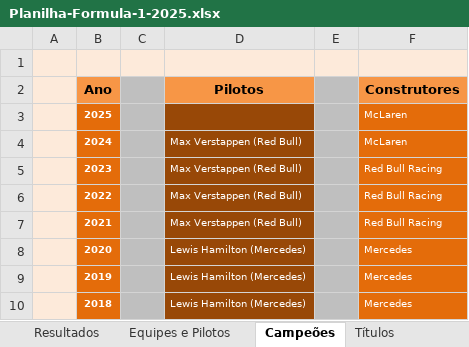
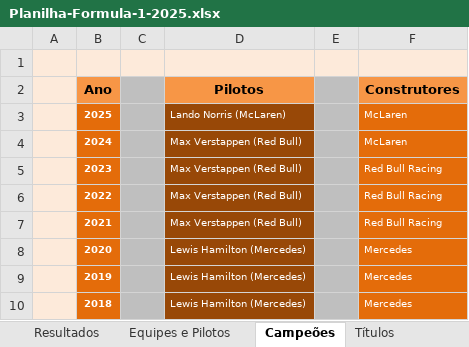
Before and after one commit to maurilyn/f1-planilha-2025, an Excel workbook: Planilha-Formula-1-2025.xlsx, sheet Campeões, drawn as a sheet; only a part is shown; values as stored, in another font and other column widths than the file's, no borders; charts and pictures not drawn; the diff names each change by its address in the sheet, - before the commit and + after, or states it on an @@ line.

```diff
--- a/Planilha-Formula-1-2025.xlsx (sheet Campeões)
+++ b/Planilha-Formula-1-2025.xlsx (sheet Campeões)
-D3 (Pilotos): (empty)
+D3 (Pilotos): Lando Norris (McLaren)
```
Also changed, not shown: sheet Temporada 2025, sheet Resultados, sheet Títulos, sheet Calendário e Pódios, formulas that keep their value, hidden cells, charts or pictures.
